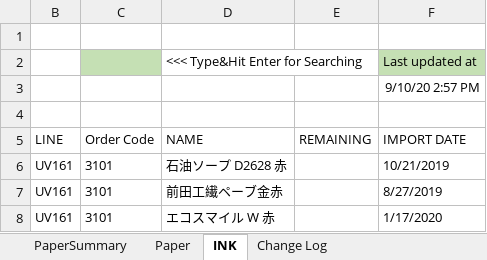
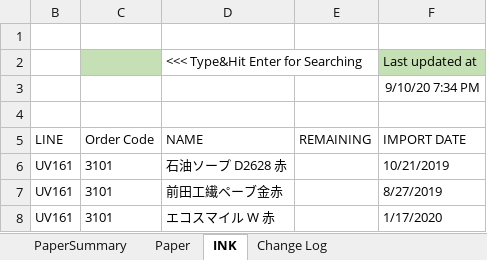
Before and after one commit to vicktor9450/demoSKU, an Excel workbook: Backup06.xlsm, sheet INK, drawn as a sheet; only a part is shown; values as stored, in another font and other column widths than the file's, no borders; table styles not drawn; the diff names each change by its address in the sheet, - before the commit and + after, or states it on an @@ line.

```diff
--- a/Backup06.xlsm (sheet INK)
+++ b/Backup06.xlsm (sheet INK)
-F3 (IMPORT DATE): 9/10/20 2:57 PM
+F3 (IMPORT DATE): 9/10/20 7:34 PM
```
Also changed, not shown: sheet Paper, sheet PaperSummary, hidden cells.
